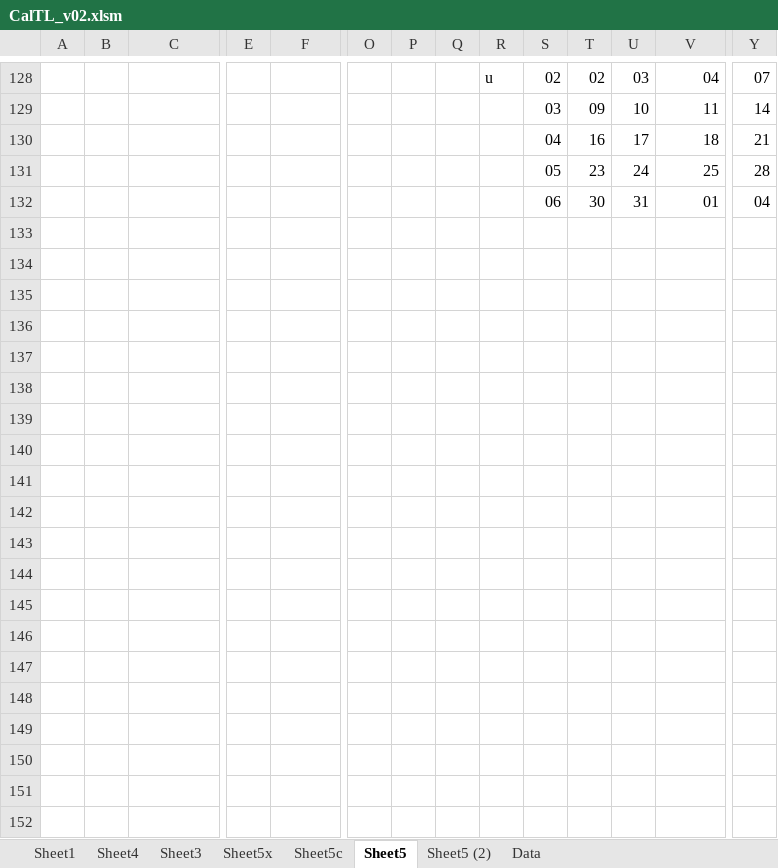
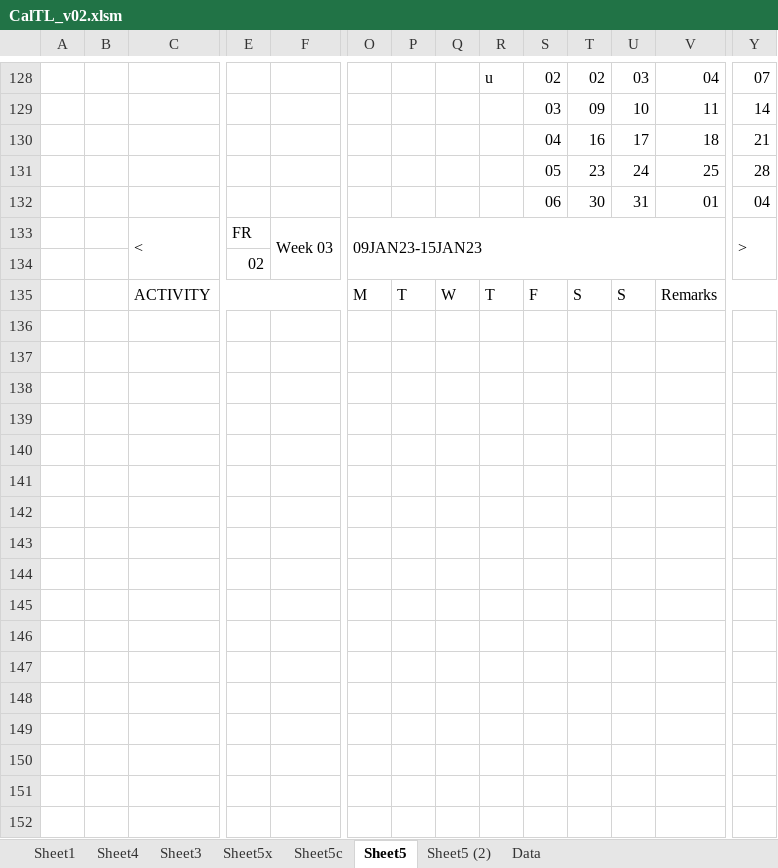
Before and after one commit to devilinside71/Onyx-Boox-Air-2-Plus-Templates, an Excel workbook: Calendar/CalTL_v02.xlsm, sheet Sheet5, drawn as a sheet; only a part is shown, gaps mark what is left out; values as stored, in another font and other column widths than the file's, no cell formats; charts and pictures not drawn; rows hold the shown columns only; the diff covers the shown part only; the diff names each change by its address in the sheet, - before the commit and + after, or states it on an @@ line.

```diff
--- a/Calendar/CalTL_v02.xlsm (sheet Sheet5)
+++ b/Calendar/CalTL_v02.xlsm (sheet Sheet5)
+row 133:  |  | < | FR | Week 03 | 09JAN23-15JAN23 |  |  |  |  |  |  |  | >
+row 134:  |  |  | 02
+row 135:  |  | ACTIVITY |  |  | M | T | W | T | F | S | S | Remarks
+row 136: (empty)
+row 137: (empty)
+row 138: (empty)
+row 139: (empty)
+row 140: (empty)
+row 141: (empty)
+row 142: (empty)
+row 143: (empty)
+row 144: (empty)
+row 145: (empty)
+row 146: (empty)
+row 147: (empty)
+row 148: (empty)
+row 149: (empty)
+row 150: (empty)
+row 151: (empty)
+row 152: (empty)
```
Also changed, not shown: 595 added rows, 1 edited cell and merged cells elsewhere in this sheet, sheet Sheet3, cell formats, charts or pictures, 5 other files.
